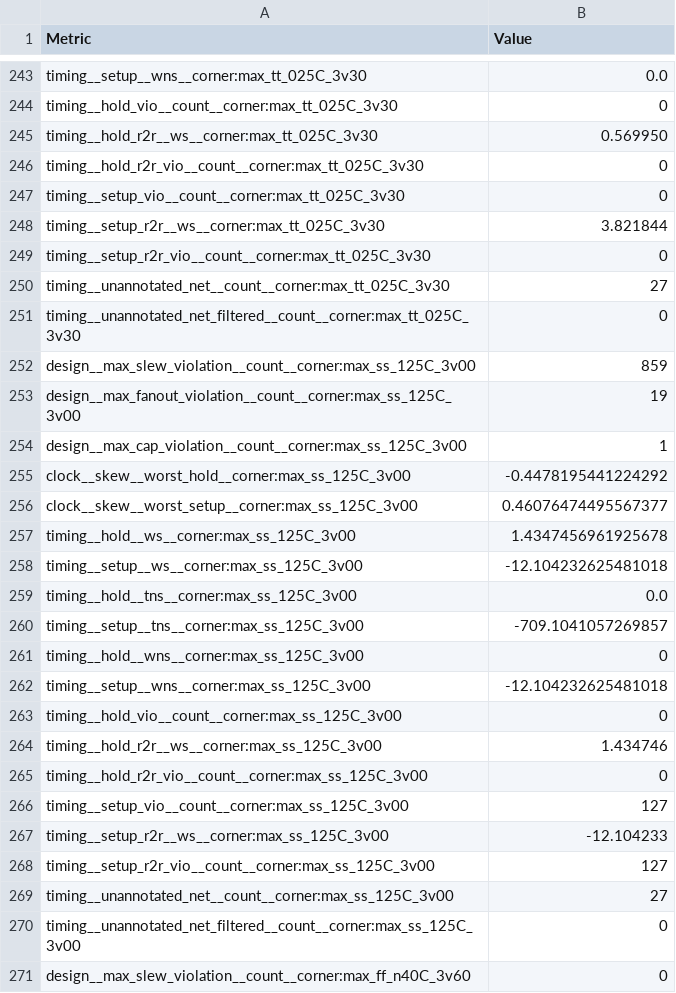
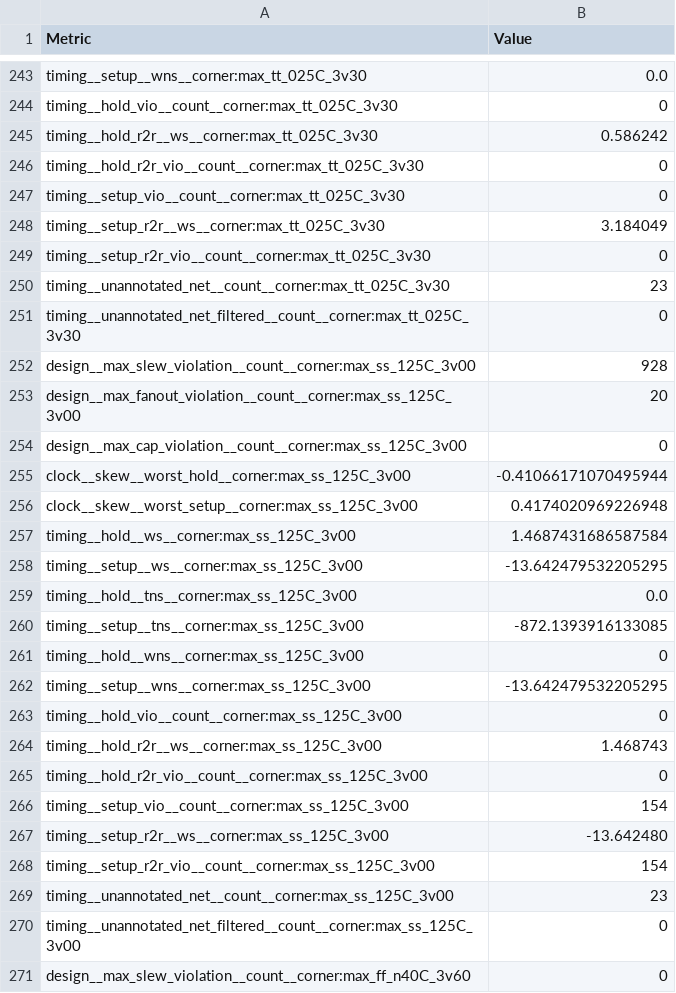
Before and after one commit to TinyTapeout/tinytapeout-gf-0p3-staging, a CSV file: projects/tt_um_AbAdA_2048/stats/metrics.csv, drawn as a sheet; only a part is shown, gaps mark what is left out; the diff covers the shown part only.

```diff
--- a/projects/tt_um_AbAdA_2048/stats/metrics.csv
+++ b/projects/tt_um_AbAdA_2048/stats/metrics.csv
@@ -244,27 +244,27 @@ timing__setup__wns__corner:max_tt_025C_3v30,0.0
 timing__hold_vio__count__corner:max_tt_025C_3v30,0
-timing__hold_r2r__ws__corner:max_tt_025C_3v30,0.569950
+timing__hold_r2r__ws__corner:max_tt_025C_3v30,0.586242
 timing__hold_r2r_vio__count__corner:max_tt_025C_3v30,0
 timing__setup_vio__count__corner:max_tt_025C_3v30,0
-timing__setup_r2r__ws__corner:max_tt_025C_3v30,3.821844
+timing__setup_r2r__ws__corner:max_tt_025C_3v30,3.184049
 timing__setup_r2r_vio__count__corner:max_tt_025C_3v30,0
-timing__unannotated_net__count__corner:max_tt_025C_3v30,27
+timing__unannotated_net__count__corner:max_tt_025C_3v30,23
 timing__unannotated_net_filtered__count__corner:max_tt_025C_3v30,0
-design__max_slew_violation__count__corner:max_ss_125C_3v00,859
-design__max_fanout_violation__count__corner:max_ss_125C_3v00,19
-design__max_cap_violation__count__corner:max_ss_125C_3v00,1
-clock__skew__worst_hold__corner:max_ss_125C_3v00,-0.4478195441224292
-clock__skew__worst_setup__corner:max_ss_125C_3v00,0.46076474495567377
-timing__hold__ws__corner:max_ss_125C_3v00,1.4347456961925678
-timing__setup__ws__corner:max_ss_125C_3v00,-12.104232625481018
+design__max_slew_violation__count__corner:max_ss_125C_3v00,928
+design__max_fanout_violation__count__corner:max_ss_125C_3v00,20
+design__max_cap_violation__count__corner:max_ss_125C_3v00,0
+clock__skew__worst_hold__corner:max_ss_125C_3v00,-0.41066171070495944
+clock__skew__worst_setup__corner:max_ss_125C_3v00,0.4174020969226948
+timing__hold__ws__corner:max_ss_125C_3v00,1.4687431686587584
+timing__setup__ws__corner:max_ss_125C_3v00,-13.642479532205295
 timing__hold__tns__corner:max_ss_125C_3v00,0.0
-timing__setup__tns__corner:max_ss_125C_3v00,-709.1041057269857
+timing__setup__tns__corner:max_ss_125C_3v00,-872.1393916133085
 timing__hold__wns__corner:max_ss_125C_3v00,0
-timing__setup__wns__corner:max_ss_125C_3v00,-12.104232625481018
+timing__setup__wns__corner:max_ss_125C_3v00,-13.642479532205295
 timing__hold_vio__count__corner:max_ss_125C_3v00,0
-timing__hold_r2r__ws__corner:max_ss_125C_3v00,1.434746
+timing__hold_r2r__ws__corner:max_ss_125C_3v00,1.468743
 timing__hold_r2r_vio__count__corner:max_ss_125C_3v00,0
-timing__setup_vio__count__corner:max_ss_125C_3v00,127
-timing__setup_r2r__ws__corner:max_ss_125C_3v00,-12.104233
-timing__setup_r2r_vio__count__corner:max_ss_125C_3v00,127
-timing__unannotated_net__count__corner:max_ss_125C_3v00,27
+timing__setup_vio__count__corner:max_ss_125C_3v00,154
+timing__setup_r2r__ws__corner:max_ss_125C_3v00,-13.642480
+timing__setup_r2r_vio__count__corner:max_ss_125C_3v00,154
+timing__unannotated_net__count__corner:max_ss_125C_3v00,23
 timing__unannotated_net_filtered__count__corner:max_ss_125C_3v00,0
```
Also changed, not shown: 146 edited cells elsewhere in this file, 6 other files.
